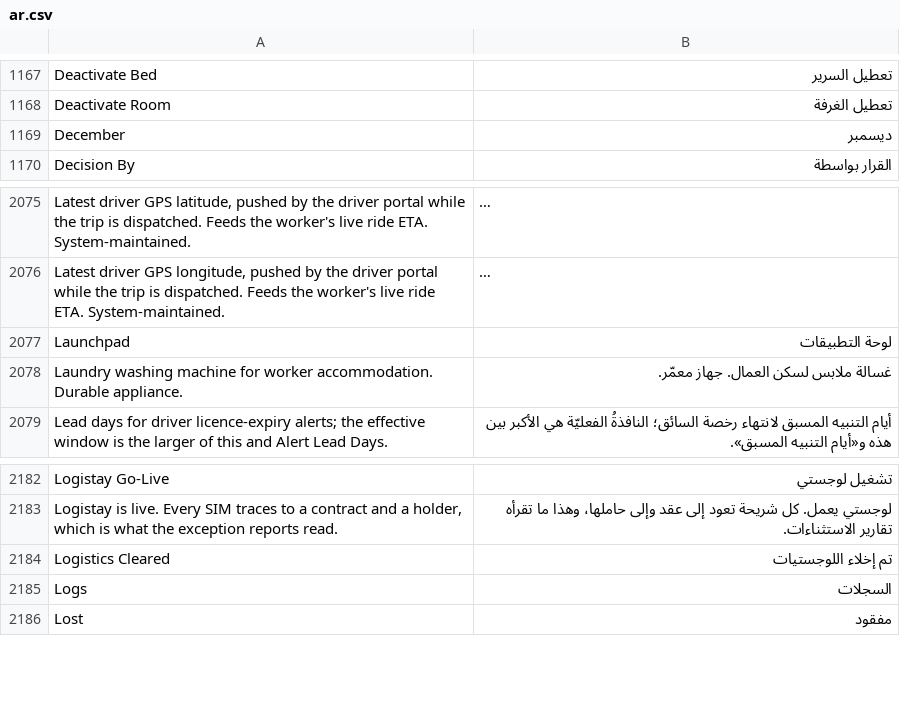
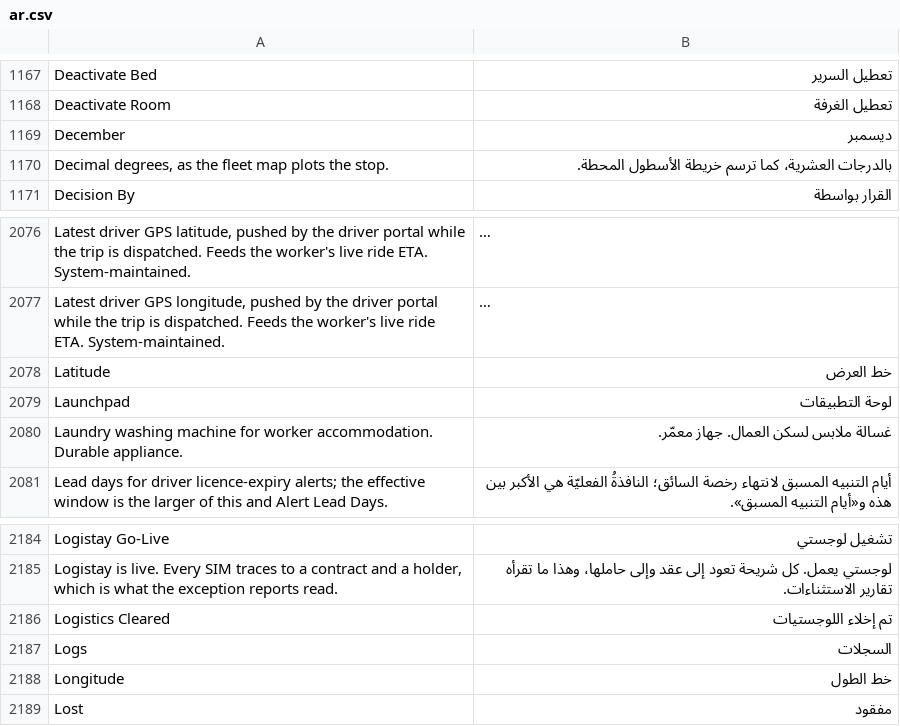
Before and after one commit to iabodysa/apex, a CSV file: apex/translations/ar.csv, drawn as a sheet; only a part is shown, gaps mark what is left out; long unchanged cells end in …; the diff names each change by its address in the sheet, - before the commit and + after, or states it on an @@ line.

Commit message:
fix error
The two coordinate labels on a route stop and their hint read in Arabic.

```diff
--- a/apex/translations/ar.csv
+++ b/apex/translations/ar.csv
+row 1170: Decimal degrees, as the fleet map plots the stop. | بالدرجات العشرية، كما ترسم خريطة الأسطول المحطة.
+row 2078: Latitude | خط العرض
+row 2188: Longitude | خط الطول
```
